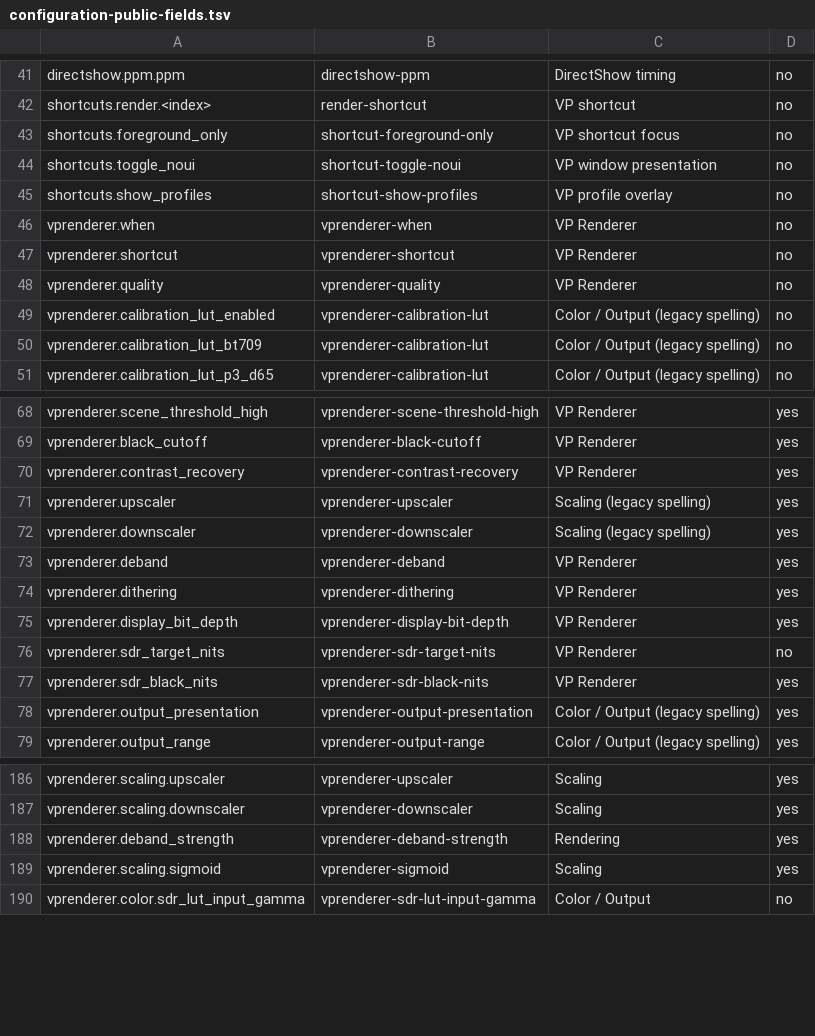
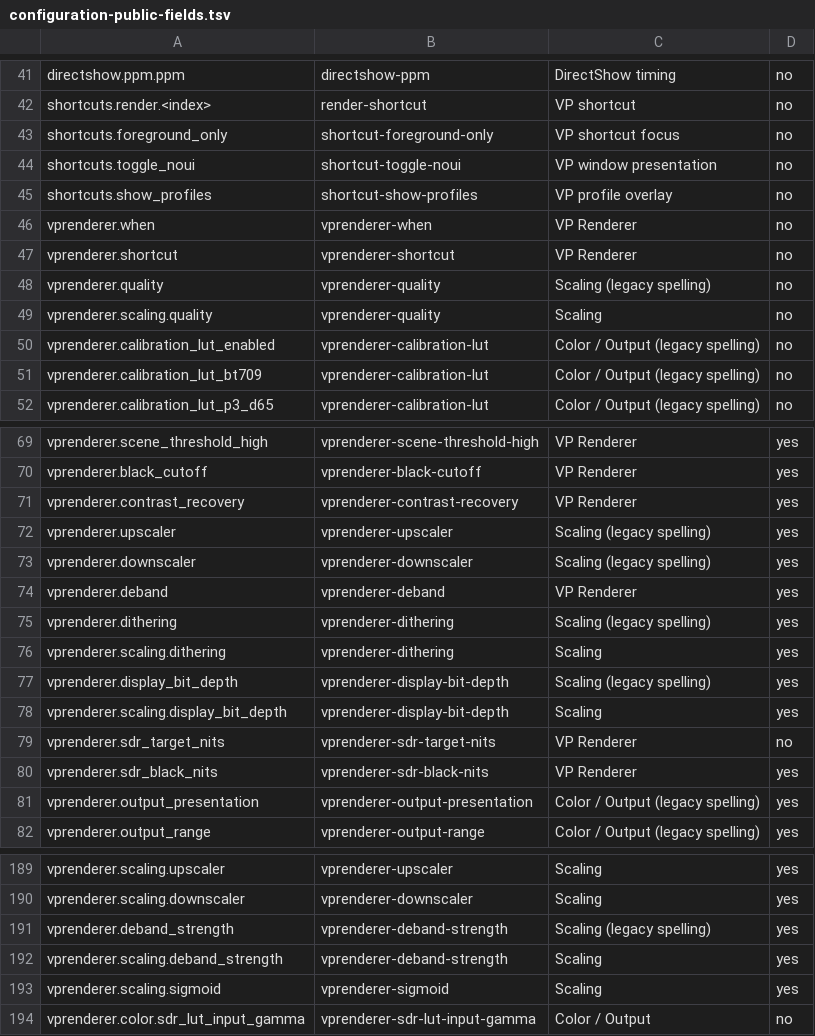
Before and after one commit to anevard/videoprocessor, a TSV file: docs/configuration-public-fields.tsv, drawn as a sheet; only a part is shown, gaps mark what is left out.

```diff
--- a/docs/configuration-public-fields.tsv
+++ b/docs/configuration-public-fields.tsv
@@ -47,3 +47,4 @@ vprenderer.when	vprenderer-when	VP Renderer	no
 vprenderer.shortcut	vprenderer-shortcut	VP Renderer	no
-vprenderer.quality	vprenderer-quality	VP Renderer	no
+vprenderer.quality	vprenderer-quality	Scaling (legacy spelling)	no
+vprenderer.scaling.quality	vprenderer-quality	Scaling	no
 vprenderer.calibration_lut_enabled	vprenderer-calibration-lut	Color / Output (legacy spelling)	no
@@ -73,4 +74,6 @@ vprenderer.downscaler	vprenderer-downscaler	Scaling (legacy spelling)	yes
 vprenderer.deband	vprenderer-deband	VP Renderer	yes
-vprenderer.dithering	vprenderer-dithering	VP Renderer	yes
-vprenderer.display_bit_depth	vprenderer-display-bit-depth	VP Renderer	yes
+vprenderer.dithering	vprenderer-dithering	Scaling (legacy spelling)	yes
+vprenderer.scaling.dithering	vprenderer-dithering	Scaling	yes
+vprenderer.display_bit_depth	vprenderer-display-bit-depth	Scaling (legacy spelling)	yes
+vprenderer.scaling.display_bit_depth	vprenderer-display-bit-depth	Scaling	yes
 vprenderer.sdr_target_nits	vprenderer-sdr-target-nits	VP Renderer	no
@@ -187,3 +190,4 @@ vprenderer.scaling.upscaler	vprenderer-upscaler	Scaling	yes
 vprenderer.scaling.downscaler	vprenderer-downscaler	Scaling	yes
-vprenderer.deband_strength	vprenderer-deband-strength	Rendering	yes
+vprenderer.deband_strength	vprenderer-deband-strength	Scaling (legacy spelling)	yes
+vprenderer.scaling.deband_strength	vprenderer-deband-strength	Scaling	yes
 vprenderer.scaling.sigmoid	vprenderer-sigmoid	Scaling	yes
```
Also changed, not shown: docs/configuration-public-values.tsv, 17 other files.
